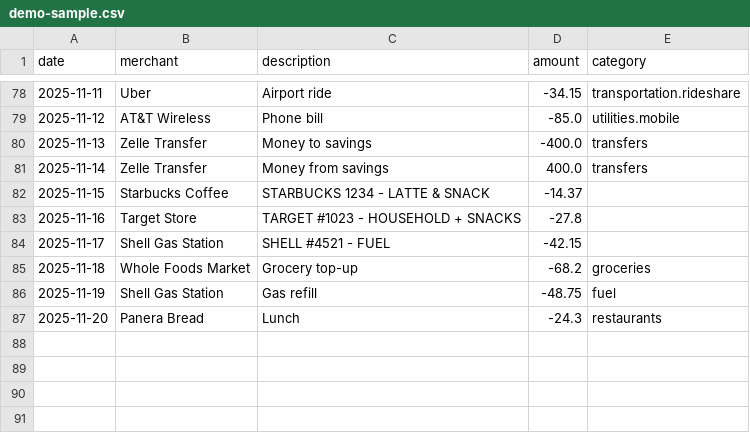
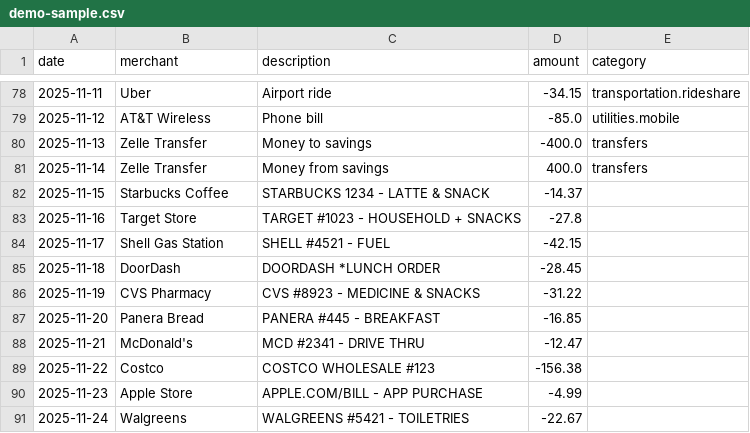
Before and after one commit to leok974/ai-finance-agent-oss, a CSV file: apps/web/public/demo-sample.csv, drawn as a sheet; only a part is shown, gaps mark what is left out.

Commit message:
feat: improve unknowns UX and expand demo to 10 unknowns
Task 1: Fix Manual Categorization Apply behavior
- Make suggestion chips clickable to select category
- Added visual feedback (green border, checkmark) for selected suggestion
- Existing success toast and onRefresh callback already wired correctly

Task 2: Remove outdated header copy
- Removed 'Tip: Use Categorize to bulk-tag' text from UnknownsPanel

Task 3: Expand demo data to 10 unknowns
- Added 7 more unknown transactions (DoorDash, CVS, Panera, McDonald's, Costco, Apple Store, Walgreens)
- All unknowns use recognizable merchant names for better demo experience
- Demo now shows 10 unknown transactions total across dashboard
- Updated both demo-sample.csv and generate_demo_csv.py script

```diff
--- a/apps/web/public/demo-sample.csv
+++ b/apps/web/public/demo-sample.csv
@@ -84,4 +84,8 @@ date,merchant,description,amount,category
 2025-11-17,Shell Gas Station,SHELL #4521 - FUEL,-42.15,
-2025-11-18,Whole Foods Market,Grocery top-up,-68.2,groceries
-2025-11-19,Shell Gas Station,Gas refill,-48.75,fuel
-2025-11-20,Panera Bread,Lunch,-24.3,restaurants
+2025-11-18,DoorDash,DOORDASH *LUNCH ORDER,-28.45,
+2025-11-19,CVS Pharmacy,CVS #8923 - MEDICINE & SNACKS,-31.22,
+2025-11-20,Panera Bread,PANERA #445 - BREAKFAST,-16.85,
+2025-11-21,McDonald's,MCD #2341 - DRIVE THRU,-12.47,
+2025-11-22,Costco,COSTCO WHOLESALE #123,-156.38,
+2025-11-23,Apple Store,APPLE.COM/BILL - APP PURCHASE,-4.99,
+2025-11-24,Walgreens,WALGREENS #5421 - TOILETRIES,-22.67,
```
Also changed, not shown: 4 other files.
